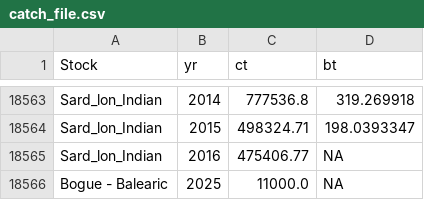
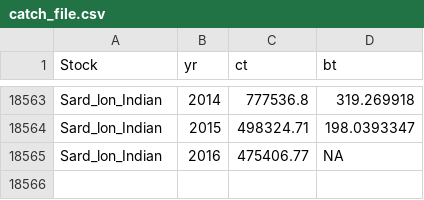
Before and after one commit to SURIMI-Project/SURIMI-CMSY, a CSV file: simulations/aa9c4025-cbc3-4400-baed-627b19b70d30/catch_file.csv, drawn as a sheet; only a part is shown, gaps mark what is left out.

```diff
--- a/simulations/aa9c4025-cbc3-4400-baed-627b19b70d30/catch_file.csv
+++ b/simulations/aa9c4025-cbc3-4400-baed-627b19b70d30/catch_file.csv
@@ -18565,2 +18565 @@ Sard_lon_Indian,2015,498324.71,198.0393347
 Sard_lon_Indian,2016,475406.77,NA
-Bogue - Balearic,2025,11000.0,NA
```
Also changed, not shown: simulations/aa9c4025-cbc3-4400-baed-627b19b70d30/id_file.csv, 38 other files.
